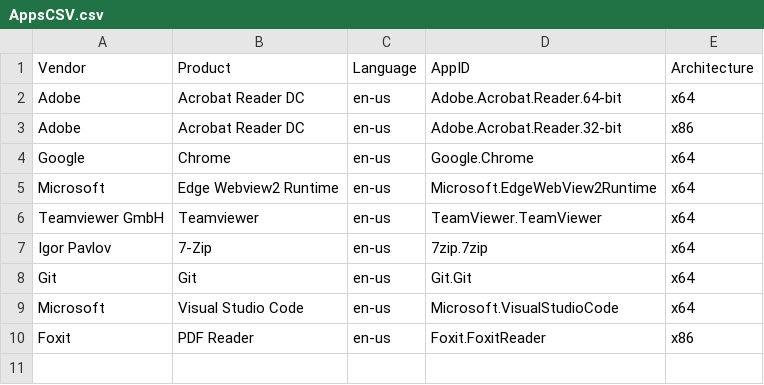
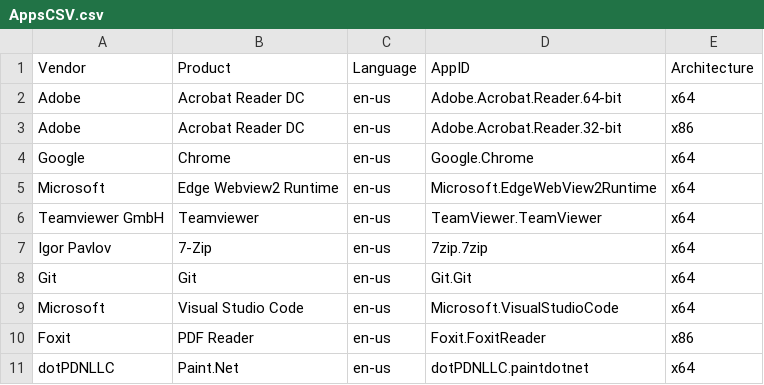
Before and after one commit to kaspersmjohansen/Microsoft-Intune, a CSV file: Apps/AppsCSV.csv, drawn as a sheet.

```diff
--- a/Apps/AppsCSV.csv
+++ b/Apps/AppsCSV.csv
@@ -10 +10,2 @@ Microsoft;Visual Studio Code;en-us;Microsoft.VisualStudioCode;x64
 Foxit;PDF Reader;en-us;Foxit.FoxitReader;x86
+dotPDNLLC;Paint.Net;en-us;dotPDNLLC.paintdotnet;x64
```
Also changed, not shown: 14 other files.
